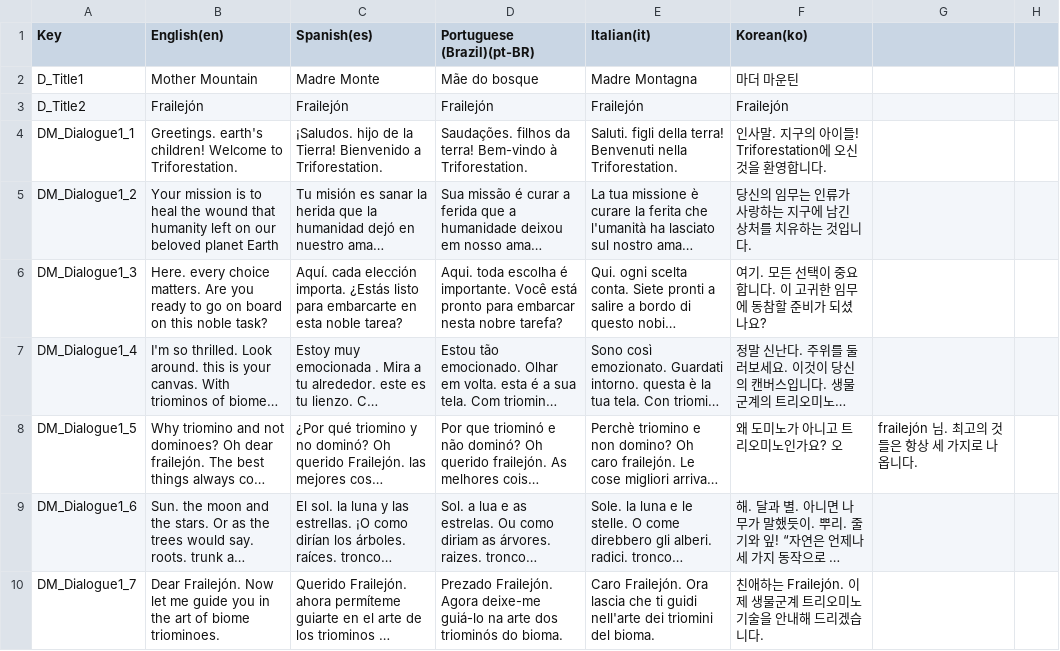
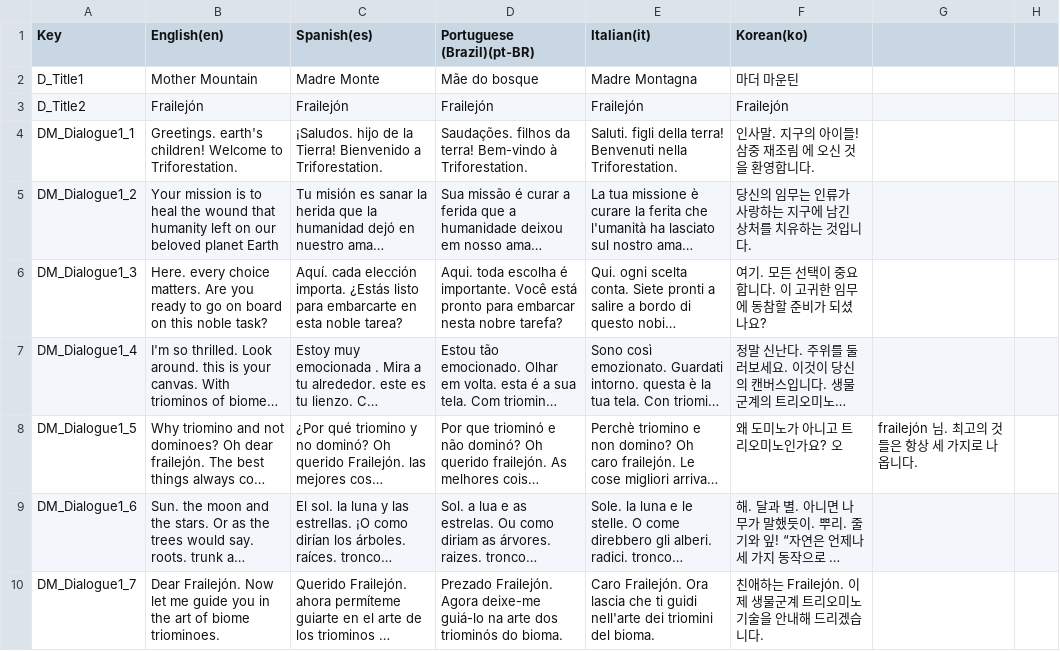
Before and after one commit to iJotape4/Triforestation-GJPlus2023-, a CSV file: Assets/Localization/LocalizationTables/Dialogues/Dialogues.csv, drawn as a sheet; only a part is shown; long unchanged cells end in …; the diff names each change by its address in the sheet, - before the commit and + after, or states it on an @@ line.

Commit message:
[Add] Font that supports korean and latin characters

```diff
--- a/Assets/Localization/LocalizationTables/Dialogues/Dialogues.csv
+++ b/Assets/Localization/LocalizationTables/Dialogues/Dialogues.csv
-F4 (Korean(ko)): 인사말. 지구의 아이들! Triforestation에 오신 것을 환영합니다.
+F4 (Korean(ko)): 인사말. 지구의 아이들! 삼중 재조림 에 오신 것을 환영합니다.
```
Also changed, not shown: Assets/Localization/LocalizationTables/UI/UI.csv, 10 other files.
